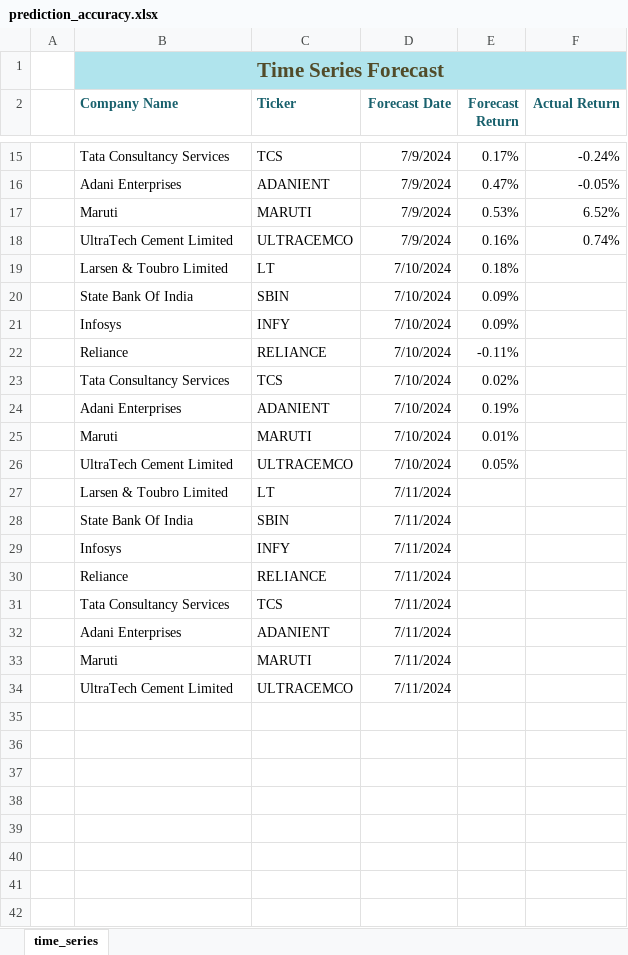
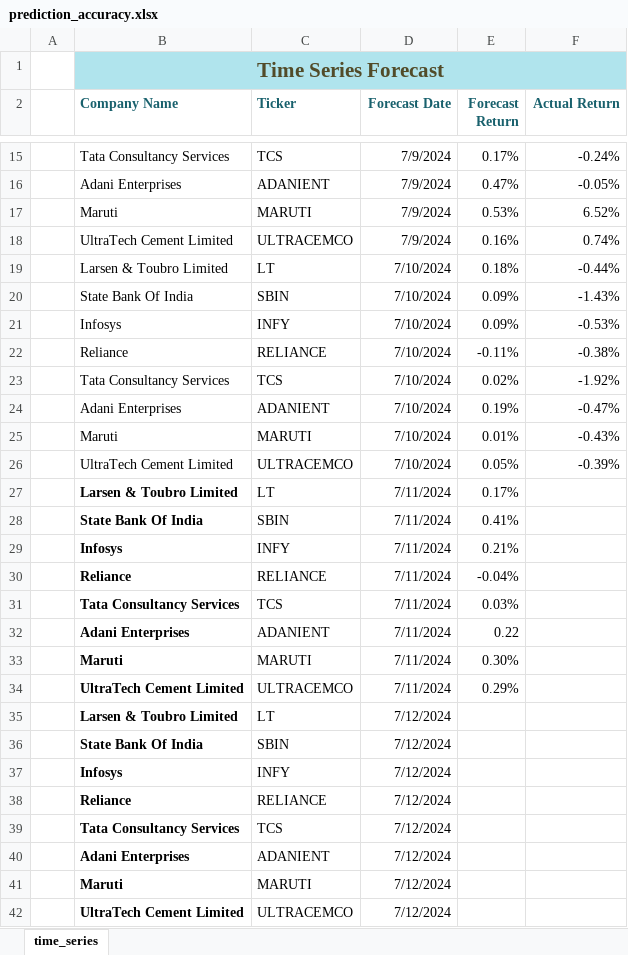
Before and after one commit to aaravg31/stock_analyzer, an Excel workbook: prediction_accuracy.xlsx, sheet time_series, drawn as a sheet; only a part is shown, gaps mark what is left out; values as stored, in another font and other column widths than the file's, no borders; table styles not drawn; addresses are those after the commit; the diff names each change by its address in the sheet, - before the commit and + after, or states it on an @@ line.

Commit message:
Wednesday Predictions

```diff
--- a/prediction_accuracy.xlsx (sheet time_series)
+++ b/prediction_accuracy.xlsx (sheet time_series)
-F19 (Actual Return): (empty)
+F19 (Actual Return): -0.44%
-F20 (Actual Return): (empty)
+F20 (Actual Return): -1.43%
-F21 (Actual Return): (empty)
+F21 (Actual Return): -0.53%
-F22 (Actual Return): (empty)
+F22 (Actual Return): -0.38%
-F23 (Actual Return): (empty)
+F23 (Actual Return): -1.92%
-F24 (Actual Return): (empty)
+F24 (Actual Return): -0.47%
-F25 (Actual Return): (empty)
+F25 (Actual Return): -0.43%
-F26 (Actual Return): (empty)
+F26 (Actual Return): -0.39%
+row 27:  | Larsen & Toubro Limited | LT | 7/11/2024 | 0.17%
+row 28:  | State Bank Of India | SBIN | 7/11/2024 | 0.41%
+row 29:  | Infosys | INFY | 7/11/2024 | 0.21%
+row 30:  | Reliance | RELIANCE | 7/11/2024 | -0.04%
+row 31:  | Tata Consultancy Services | TCS | 7/11/2024 | 0.03%
+row 32:  | Adani Enterprises | ADANIENT | 7/11/2024 | 0.22
+row 33:  | Maruti | MARUTI | 7/11/2024 | 0.30%
+row 34:  | UltraTech Cement Limited | ULTRACEMCO | 7/11/2024 | 0.29%
-B35:B42 bold: off
+B35:B42 bold: on
-D35:D42 (Forecast Date): 7/11/2024
+D35:D42 (Forecast Date): 7/12/2024
```
Also changed, not shown: 2 other files.
